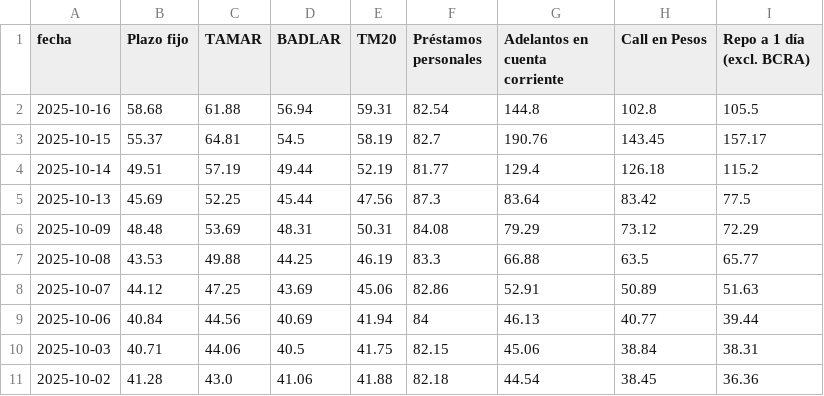
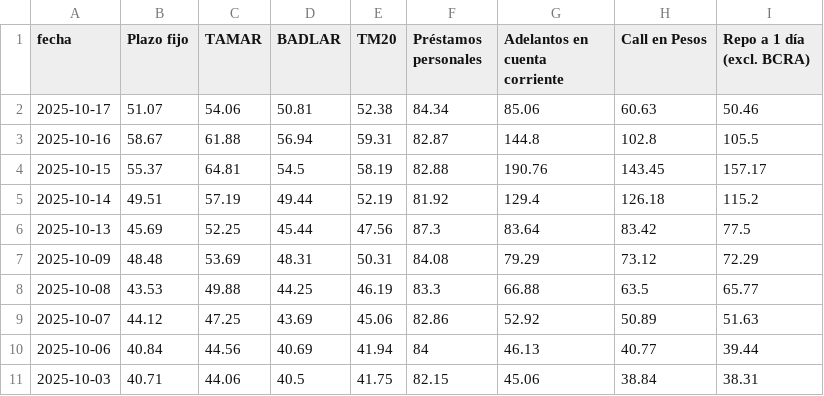
Before and after one commit to jesusrobles824/bases-de-datos, a CSV file: Principales_Tasas_de_Interés.csv, drawn as a sheet; only a part is shown; the shorter side is filled out with more unchanged rows.

```diff
--- a/Principales_Tasas_de_Interés.csv
+++ b/Principales_Tasas_de_Interés.csv
@@ -1,5 +1,6 @@
 fecha,Plazo fijo,TAMAR,BADLAR,TM20,Préstamos personales,Adelantos en cuenta corriente,Call en Pesos,Repo a 1 día (excl. BCRA)
-2025-10-16,58.68,61.88,56.94,59.31,82.54,144.8,102.8,105.5
-2025-10-15,55.37,64.81,54.5,58.19,82.7,190.76,143.45,157.17
-2025-10-14,49.51,57.19,49.44,52.19,81.77,129.4,126.18,115.2
+2025-10-17,51.07,54.06,50.81,52.38,84.34,85.06,60.63,50.46
+2025-10-16,58.67,61.88,56.94,59.31,82.87,144.8,102.8,105.5
+2025-10-15,55.37,64.81,54.5,58.19,82.88,190.76,143.45,157.17
+2025-10-14,49.51,57.19,49.44,52.19,81.92,129.4,126.18,115.2
 2025-10-13,45.69,52.25,45.44,47.56,87.3,83.64,83.42,77.5
@@ -7,3 +8,3 @@ fecha,Plazo fijo,TAMAR,BADLAR,TM20,Préstamos personales,Adelantos en cuenta cor
 2025-10-08,43.53,49.88,44.25,46.19,83.3,66.88,63.5,65.77
-2025-10-07,44.12,47.25,43.69,45.06,82.86,52.91,50.89,51.63
+2025-10-07,44.12,47.25,43.69,45.06,82.86,52.92,50.89,51.63
 2025-10-06,40.84,44.56,40.69,41.94,84,46.13,40.77,39.44
```
Also changed, not shown: ADRs_Precios.csv, ADRs_variacion_porcentual_diaria.csv, 8 other files.
